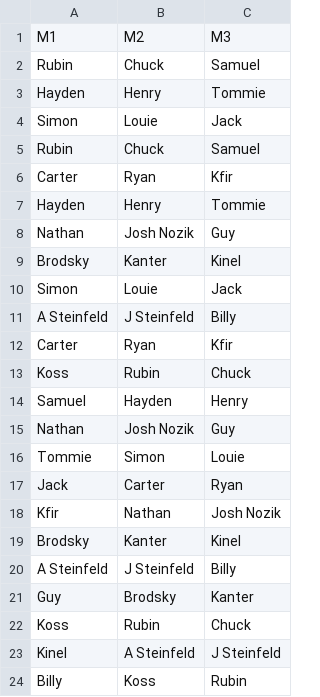
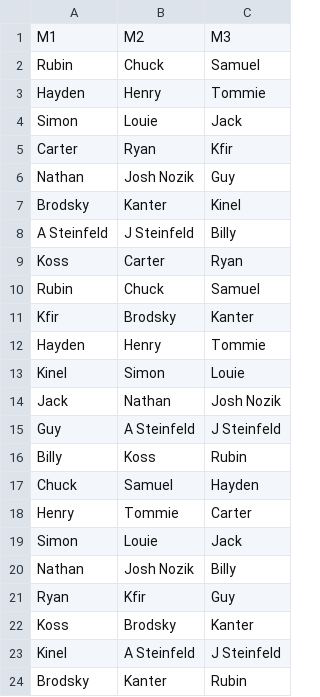
Before and after one commit to joshcohn27/OD_Scheduler, a CSV file: od_schedule.csv, drawn as a sheet.

```diff
--- a/od_schedule.csv
+++ b/od_schedule.csv
@@ -4,21 +4,21 @@ Hayden,Henry,Tommie
 Simon,Louie,Jack
-Rubin,Chuck,Samuel
 Carter,Ryan,Kfir
-Hayden,Henry,Tommie
 Nathan,Josh Nozik,Guy
 Brodsky,Kanter,Kinel
+A Steinfeld,J Steinfeld,Billy
+Koss,Carter,Ryan
+Rubin,Chuck,Samuel
+Kfir,Brodsky,Kanter
+Hayden,Henry,Tommie
+Kinel,Simon,Louie
+Jack,Nathan,Josh Nozik
+Guy,A Steinfeld,J Steinfeld
+Billy,Koss,Rubin
+Chuck,Samuel,Hayden
+Henry,Tommie,Carter
 Simon,Louie,Jack
-A Steinfeld,J Steinfeld,Billy
-Carter,Ryan,Kfir
-Koss,Rubin,Chuck
-Samuel,Hayden,Henry
-Nathan,Josh Nozik,Guy
-Tommie,Simon,Louie
-Jack,Carter,Ryan
-Kfir,Nathan,Josh Nozik
-Brodsky,Kanter,Kinel
-A Steinfeld,J Steinfeld,Billy
-Guy,Brodsky,Kanter
-Koss,Rubin,Chuck
+Nathan,Josh Nozik,Billy
+Ryan,Kfir,Guy
+Koss,Brodsky,Kanter
 Kinel,A Steinfeld,J Steinfeld
-Billy,Koss,Rubin
+Brodsky,Kanter,Rubin
```
Also changed, not shown: 1 other file.
